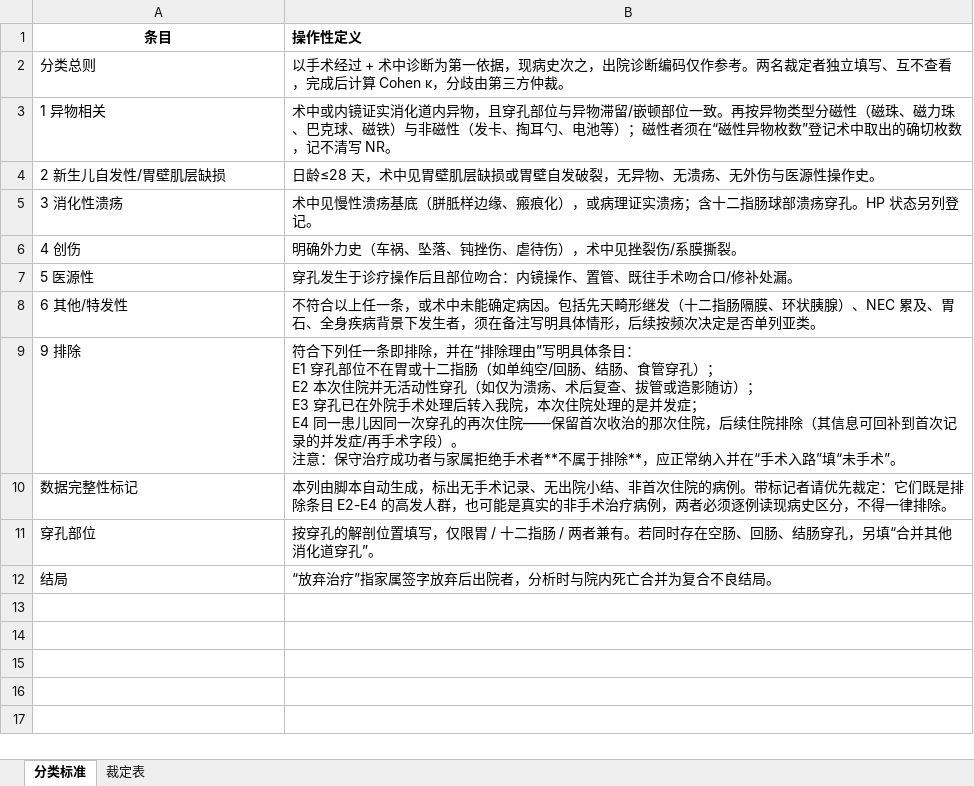
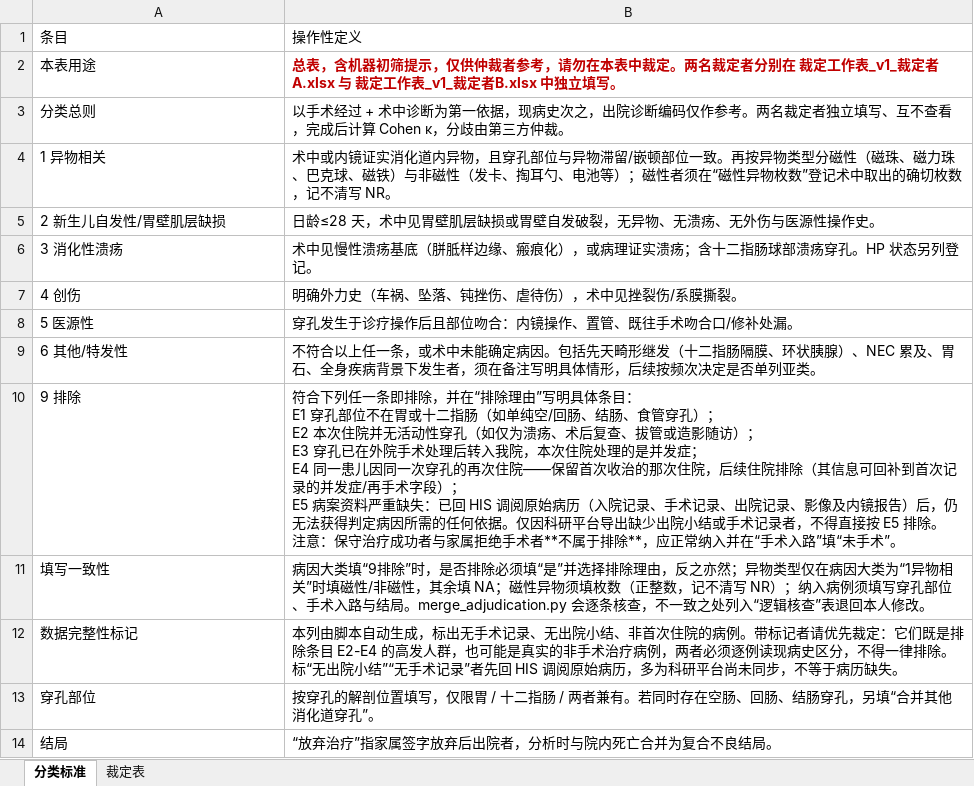
Before and after one commit to hthien76413-dotcom/gastroduodenal-perforation, an Excel workbook: 裁定工作表_v1.xlsx, sheet 分类标准, drawn as a sheet; values as stored, in another font and other column widths than the file's, no borders; addresses are those after the commit; ↵ is a line break in a cell; the diff names each change by its address in the sheet, - before the commit and + after, or states it on an @@ line.

```diff
--- a/裁定工作表_v1.xlsx (sheet 分类标准)
+++ b/裁定工作表_v1.xlsx (sheet 分类标准)
-A1:B1 bold: on
+A1:B1 bold: off
-A1 alignment: center
+A1 alignment: left
+row 2: 本表用途 | 总表，含机器初筛提示，仅供仲裁者参考，请勿在本表中裁定。两名裁定者分别在 裁定工作表_v1_裁定者A.xlsx 与 裁定工作表_v1_裁定者B.xlsx 中独立填写。
-B10: …术字段）。 ↵ 注意…
+B10: …术字段）； ↵ E5 病案资料严重缺失：已回 HIS 调阅原始病历（入院记录、手术记录、出院记录、影像及内镜报告）后，仍无法获得判定病因所需的任何依据。仅因科研平台导出缺少出院小结或手术记录者，不得直接按 E5 排除。 ↵ 注意…
+row 11: 填写一致性 | 病因大类填“9排除”时，是否排除必须填“是”并选择排除理由，反之亦然；异物类型仅在病因大类为“1异物相关”时填磁性/非磁性，其余填 NA；磁性异物须填枚数（正整数，记不清写 NR）；纳入病例须填写穿孔部位、手术入路与结局。merge_adjudication.py 会逐条核查，不一致之处列入“逻辑核查”表退回本人修改。
-B12: …律排除。
+B12: …律排除。标“无出院小结”“无手术记录”者先回 HIS 调阅原始病历，多为科研平台尚未同步，不等于病历缺失。
```
Also changed, not shown: 8 other files.
